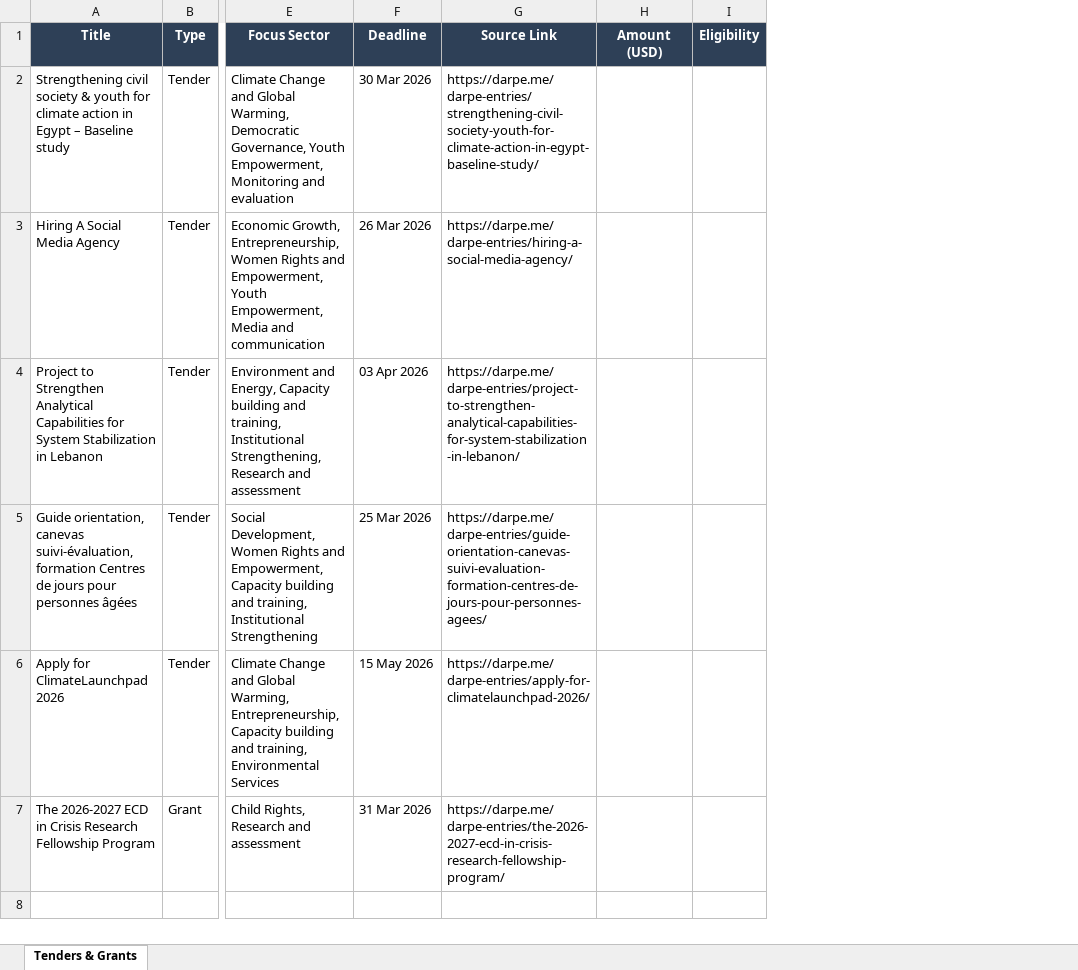
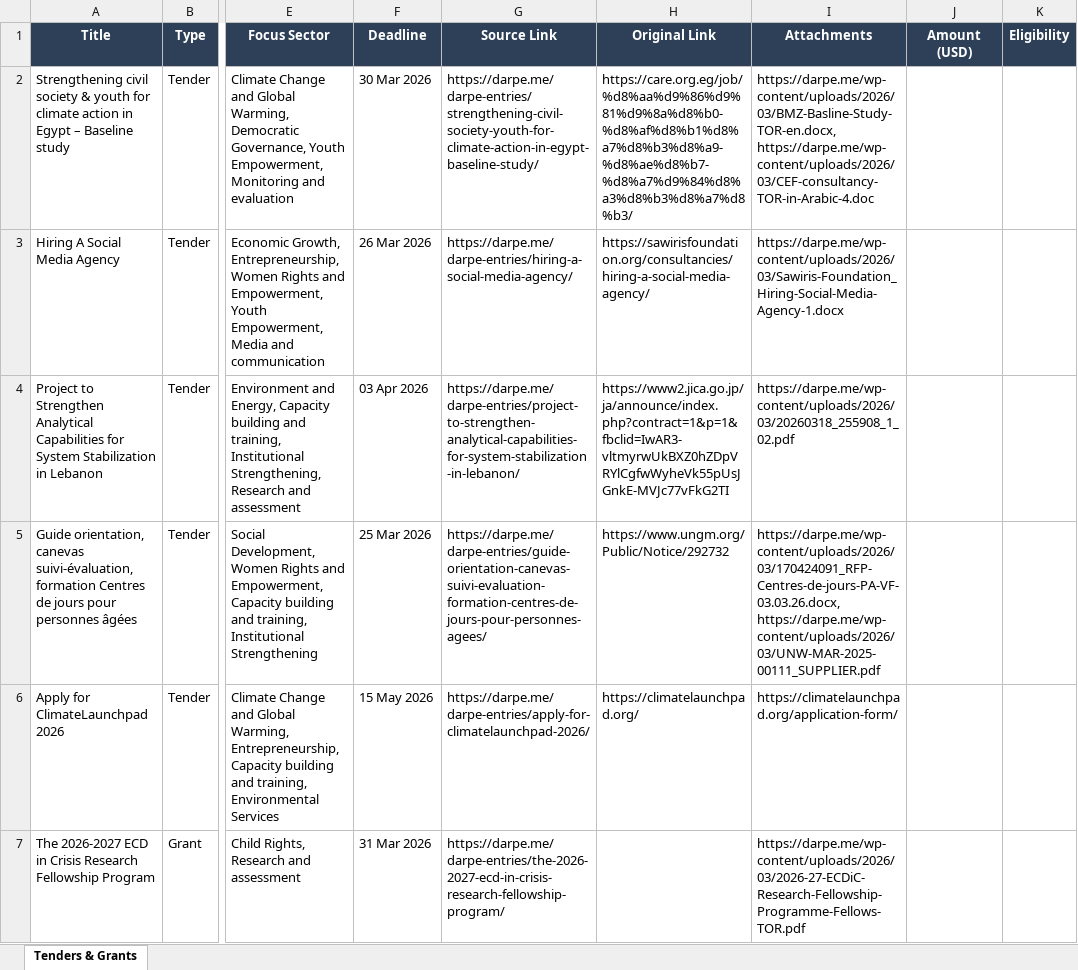
Before and after one commit to sarajangid/efe-webscraping, an Excel workbook: tenders_grants.xlsx, sheet Tenders & Grants, drawn as a sheet; only a part is shown, gaps mark what is left out; values as stored, in another font and other column widths than the file's, no borders; the diff names each change by its address in the sheet, - before the commit and + after, or states it on an @@ line.

```diff
--- a/tenders_grants.xlsx (sheet Tenders & Grants)
+++ b/tenders_grants.xlsx (sheet Tenders & Grants)
+column H (Original Link), rows 2-6: https://care.org.eg/job/%d8%aa%d9%86%d9%81%d9%8a%d8%b0-%d8%af%d8%b1%d8%a7%d8%b3%d8%a9-%d8%ae%d8%b7-%d8%a7%d9%84%d8%a3%d8%b3%d8%a7%d8%b3/ | https://sawirisfoundation.org/consultancies/hiring-a-social-media-agency/ | https://www2.jica.go.jp/ja/announce/index.php?contract=1&p=1&fbclid=IwAR3-vltmyrwUkBXZ0hZDpVRYlCgfwWyheVk55pUsJGnkE-MVJc77vFkG2TI | https://www.ungm.org/Public/Notice/292732 | https://climatelaunchpad.org/
+column I (Attachments), rows 2-7: https://darpe.me/wp-content/uploads/2026/03/BMZ-Basline-Study-TOR-en.docx, https://darpe.me/wp-content/uploads/2026/03/CEF-consultancy-TOR-in-Arabic-4.doc | https://darpe.me/wp-content/uploads/2026/03/Sawiris-Foundation_Hiring-Social-Media-Agency-1.docx | https://darpe.me/wp-content/uploads/2026/03/20260318_255908_1_02.pdf | https://darpe.me/wp-content/uploads/2026/03/170424091_RFP-Centres-de-jours-PA-VF-03.03.26.docx, https://darpe.me/wp-content/uploads/2026/03/UNW-MAR-2025-00111_SUPPLIER.pdf | https://climatelaunchpad.org/application-form/ | https://darpe.me/wp-content/uploads/2026/03/2026-27-ECDiC-Research-Fellowship-Programme-Fellows-TOR.pdf
```
Also changed, not shown: 1 other file.
